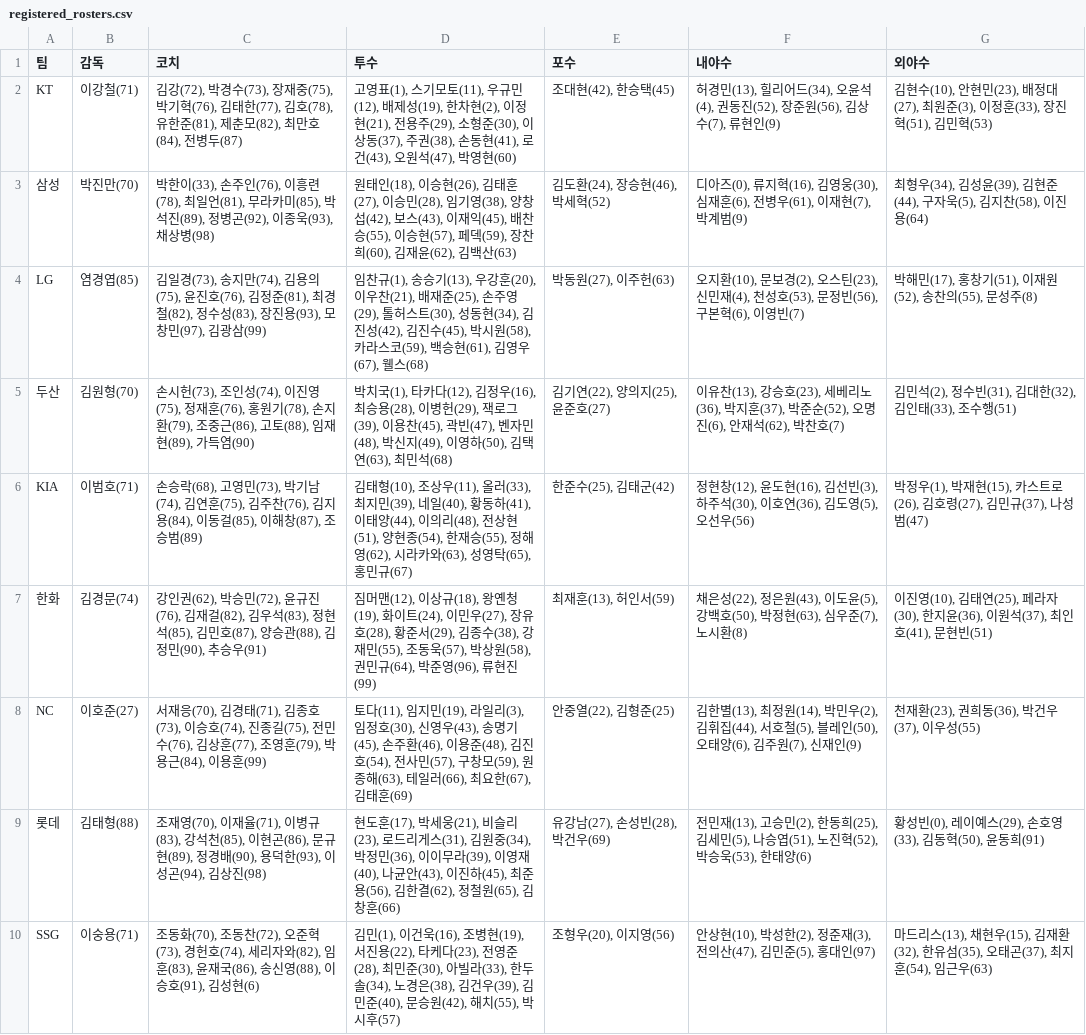
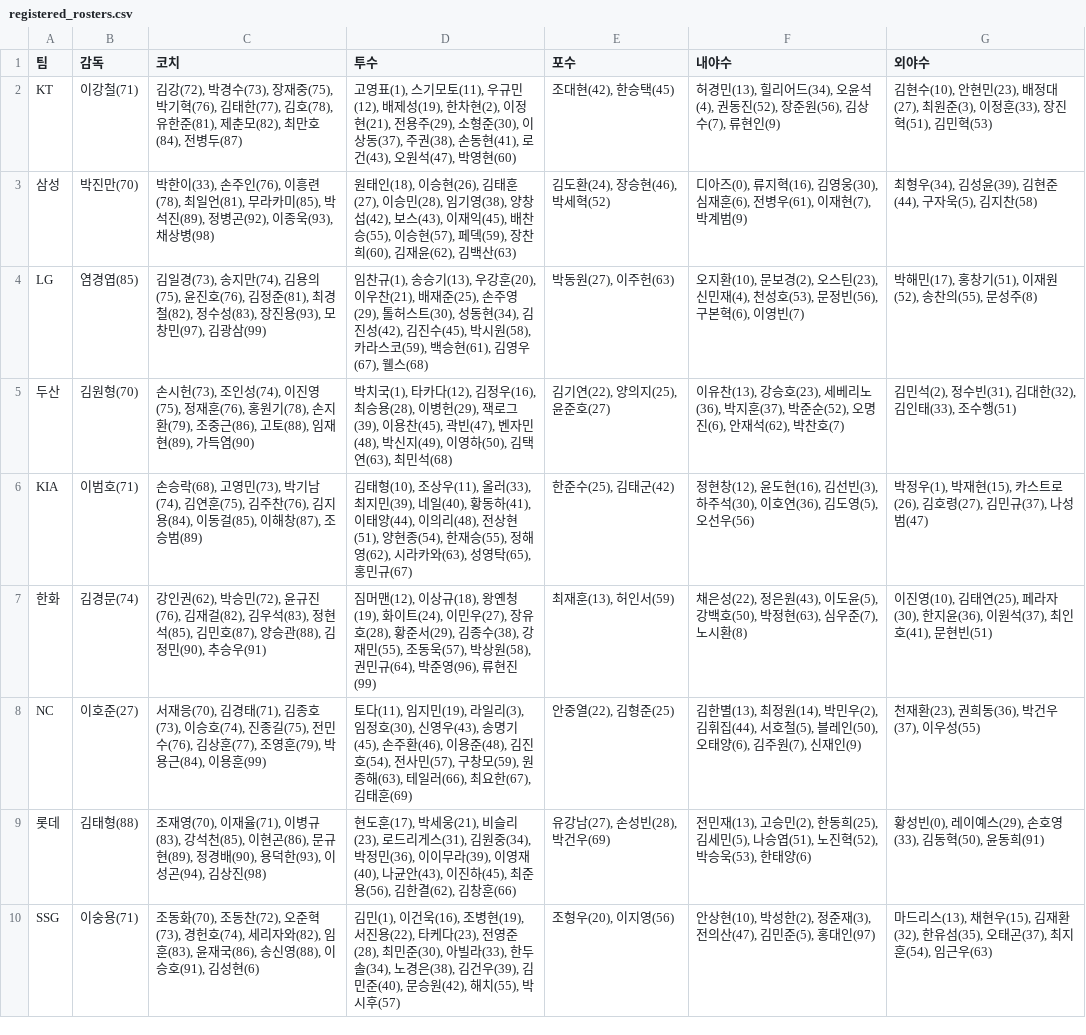
Before and after one commit to SaRangWOO/sports_analytics, a CSV file: kbo_analytics/data/official/registered_rosters.csv, drawn as a sheet; only a part is shown.

Commit message:
Update KBO pregame analytics outputs 2026-08-08-1746

```diff
--- a/kbo_analytics/data/official/registered_rosters.csv
+++ b/kbo_analytics/data/official/registered_rosters.csv
@@ -2,3 +2,3 @@
 KT,이강철(71),"김강(72), 박경수(73), 장재중(75), 박기혁(76), 김태한(77), 김호(78), 유한준(81), 제춘모(82), 최만호(84), 전병두(87)","고영표(1), 스기모토(11), 우규민(12), 배제성(19), 한차현(2), 이정현(21), 전용주(29), 소형준(30), 이상동(37), 주권(38), 손동현(41), 로건(43), 오원석(47), 박영현(60)","조대현(42), 한승택(45)","허경민(13), 힐리어드(34), 오윤석(4), 권동진(52), 장준원(56), 김상수(7), 류현인(9)","김현수(10), 안현민(23), 배정대(27), 최원준(3), 이정훈(33), 장진혁(51), 김민혁(53)"
-삼성,박진만(70),"박한이(33), 손주인(76), 이흥련(78), 최일언(81), 무라카미(85), 박석진(89), 정병곤(92), 이종욱(93), 채상병(98)","원태인(18), 이승현(26), 김태훈(27), 이승민(28), 임기영(38), 양창섭(42), 보스(43), 이재익(45), 배찬승(55), 이승현(57), 페덱(59), 장찬희(60), 김재윤(62), 김백산(63)","김도환(24), 장승현(46), 박세혁(52)","디아즈(0), 류지혁(16), 김영웅(30), 심재훈(6), 전병우(61), 이재현(7), 박계범(9)","최형우(34), 김성윤(39), 김현준(44), 구자욱(5), 김지찬(58), 이진용(64)"
+삼성,박진만(70),"박한이(33), 손주인(76), 이흥련(78), 최일언(81), 무라카미(85), 박석진(89), 정병곤(92), 이종욱(93), 채상병(98)","원태인(18), 이승현(26), 김태훈(27), 이승민(28), 임기영(38), 양창섭(42), 보스(43), 이재익(45), 배찬승(55), 이승현(57), 페덱(59), 장찬희(60), 김재윤(62), 김백산(63)","김도환(24), 장승현(46), 박세혁(52)","디아즈(0), 류지혁(16), 김영웅(30), 심재훈(6), 전병우(61), 이재현(7), 박계범(9)","최형우(34), 김성윤(39), 김현준(44), 구자욱(5), 김지찬(58)"
 LG,염경엽(85),"김일경(73), 송지만(74), 김용의(75), 윤진호(76), 김정준(81), 최경철(82), 정수성(83), 장진용(93), 모창민(97), 김광삼(99)","임찬규(1), 송승기(13), 우강훈(20), 이우찬(21), 배재준(25), 손주영(29), 톨허스트(30), 성동현(34), 김진성(42), 김진수(45), 박시원(58), 카라스코(59), 백승현(61), 김영우(67), 웰스(68)","박동원(27), 이주헌(63)","오지환(10), 문보경(2), 오스틴(23), 신민재(4), 천성호(53), 문정빈(56), 구본혁(6), 이영빈(7)","박해민(17), 홍창기(51), 이재원(52), 송찬의(55), 문성주(8)"
@@ -8,3 +8,3 @@ KIA,이범호(71),"손승락(68), 고영민(73), 박기남(74), 김연훈(75),
 NC,이호준(27),"서재응(70), 김경태(71), 김종호(73), 이승호(74), 진종길(75), 전민수(76), 김상훈(77), 조영훈(79), 박용근(84), 이용훈(99)","토다(11), 임지민(19), 라일리(3), 임정호(30), 신영우(43), 송명기(45), 손주환(46), 이용준(48), 김진호(54), 전사민(57), 구창모(59), 원종해(63), 테일러(66), 최요한(67), 김태훈(69)","안중열(22), 김형준(25)","김한별(13), 최정원(14), 박민우(2), 김휘집(44), 서호철(5), 블레인(50), 오태양(6), 김주원(7), 신재인(9)","천재환(23), 권희동(36), 박건우(37), 이우성(55)"
-롯데,김태형(88),"조재영(70), 이재율(71), 이병규(83), 강석천(85), 이현곤(86), 문규현(89), 정경배(90), 용덕한(93), 이성곤(94), 김상진(98)","현도훈(17), 박세웅(21), 비슬리(23), 로드리게스(31), 김원중(34), 박정민(36), 이이무라(39), 이영재(40), 나균안(43), 이진하(45), 최준용(56), 김한결(62), 정철원(65), 김창훈(66)","유강남(27), 손성빈(28), 박건우(69)","전민재(13), 고승민(2), 한동희(25), 김세민(5), 나승엽(51), 노진혁(52), 박승욱(53), 한태양(6)","황성빈(0), 레이예스(29), 손호영(33), 김동혁(50), 윤동희(91)"
+롯데,김태형(88),"조재영(70), 이재율(71), 이병규(83), 강석천(85), 이현곤(86), 문규현(89), 정경배(90), 용덕한(93), 이성곤(94), 김상진(98)","현도훈(17), 박세웅(21), 비슬리(23), 로드리게스(31), 김원중(34), 박정민(36), 이이무라(39), 이영재(40), 나균안(43), 이진하(45), 최준용(56), 김한결(62), 김창훈(66)","유강남(27), 손성빈(28), 박건우(69)","전민재(13), 고승민(2), 한동희(25), 김세민(5), 나승엽(51), 노진혁(52), 박승욱(53), 한태양(6)","황성빈(0), 레이예스(29), 손호영(33), 김동혁(50), 윤동희(91)"
 SSG,이숭용(71),"조동화(70), 조동찬(72), 오준혁(73), 경헌호(74), 세리자와(82), 임훈(83), 윤재국(86), 송신영(88), 이승호(91), 김성현(6)","김민(1), 이건욱(16), 조병현(19), 서진용(22), 타케다(23), 전영준(28), 최민준(30), 아빌라(33), 한두솔(34), 노경은(38), 김건우(39), 김민준(40), 문승원(42), 해치(55), 박시후(57)","조형우(20), 이지영(56)","안상현(10), 박성한(2), 정준재(3), 전의산(47), 김민준(5), 홍대인(97)","마드리스(13), 채현우(15), 김재환(32), 한유섬(35), 오태곤(37), 최지훈(54), 임근우(63)"
```
Also changed, not shown: kbo_analytics/data/official/pitching_daily_snapshot.csv, kbo_analytics/modeling/results/current_season_false_signal_report.csv, 32 other files.
